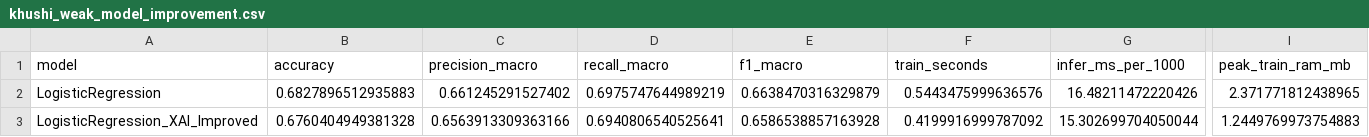
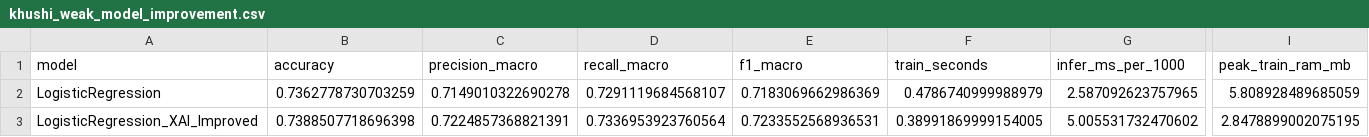
Before and after one commit to KhushiChandak04/Aquaculture-MajorProject, a CSV file: results/khushi_weak_model_improvement.csv, drawn as a sheet; only a part is shown, gaps mark what is left out; the diff covers the shown part only; the diff names each change by its address in the sheet, - before the commit and + after, or states it on an @@ line.

```diff
--- a/results/khushi_weak_model_improvement.csv
+++ b/results/khushi_weak_model_improvement.csv
-B2 (accuracy): 0.6827896512935883
+B2 (accuracy): 0.7362778730703259
-C2 (precision_macro): 0.661245291527402
+C2 (precision_macro): 0.7149010322690278
-D2 (recall_macro): 0.6975747644989219
+D2 (recall_macro): 0.7291119684568107
-E2 (f1_macro): 0.6638470316329879
+E2 (f1_macro): 0.7183069662986369
-F2 (train_seconds): 0.5443475999636576
+F2 (train_seconds): 0.4786740999988979
-G2 (infer_ms_per_1000): 16.48211472220426
+G2 (infer_ms_per_1000): 2.587092623757965
-I2 (peak_train_ram_mb): 2.371771812438965
+I2 (peak_train_ram_mb): 5.808928489685059
-B3 (accuracy): 0.6760404949381328
+B3 (accuracy): 0.7388507718696398
-C3 (precision_macro): 0.6563913309363166
+C3 (precision_macro): 0.7224857368821391
-D3 (recall_macro): 0.6940806540525641
+D3 (recall_macro): 0.7336953923760564
-E3 (f1_macro): 0.6586538857163928
+E3 (f1_macro): 0.7233552568936531
-F3 (train_seconds): 0.4199916999787092
+F3 (train_seconds): 0.38991869999154005
-G3 (infer_ms_per_1000): 15.302699704050044
+G3 (infer_ms_per_1000): 5.005531732470602
-I3 (peak_train_ram_mb): 1.2449769973754883
+I3 (peak_train_ram_mb): 2.8478899002075195
```
Also changed, not shown: 1 edited cell elsewhere in this file, results/khushi_short_summary.csv, results/khushi_weak_model_xai_features.csv, 19 other files.
